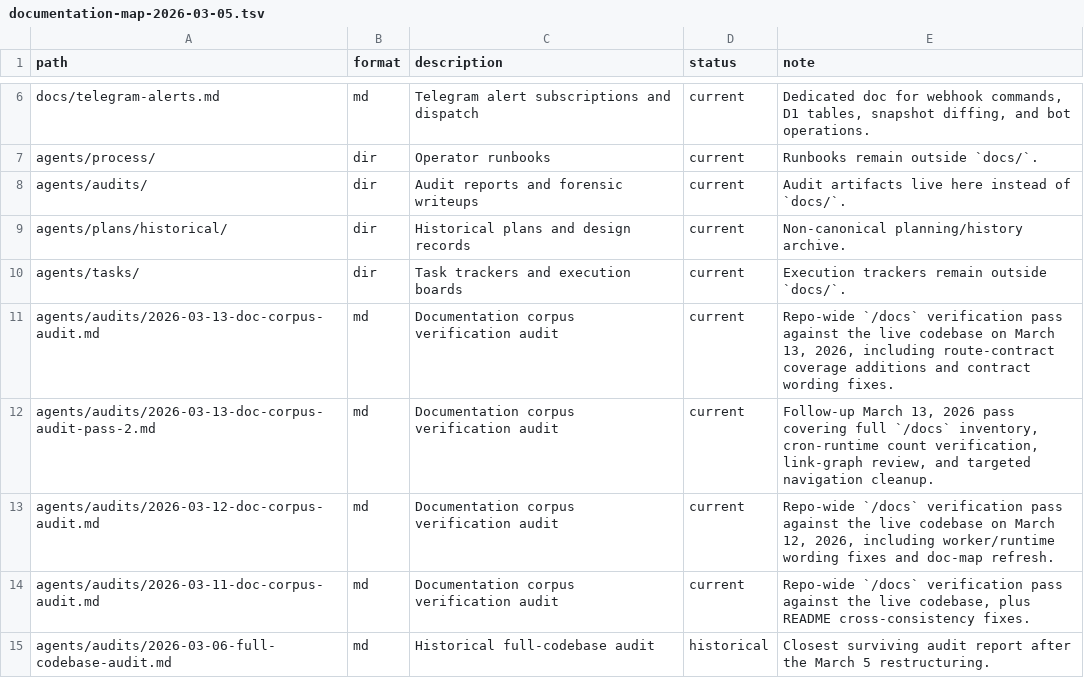
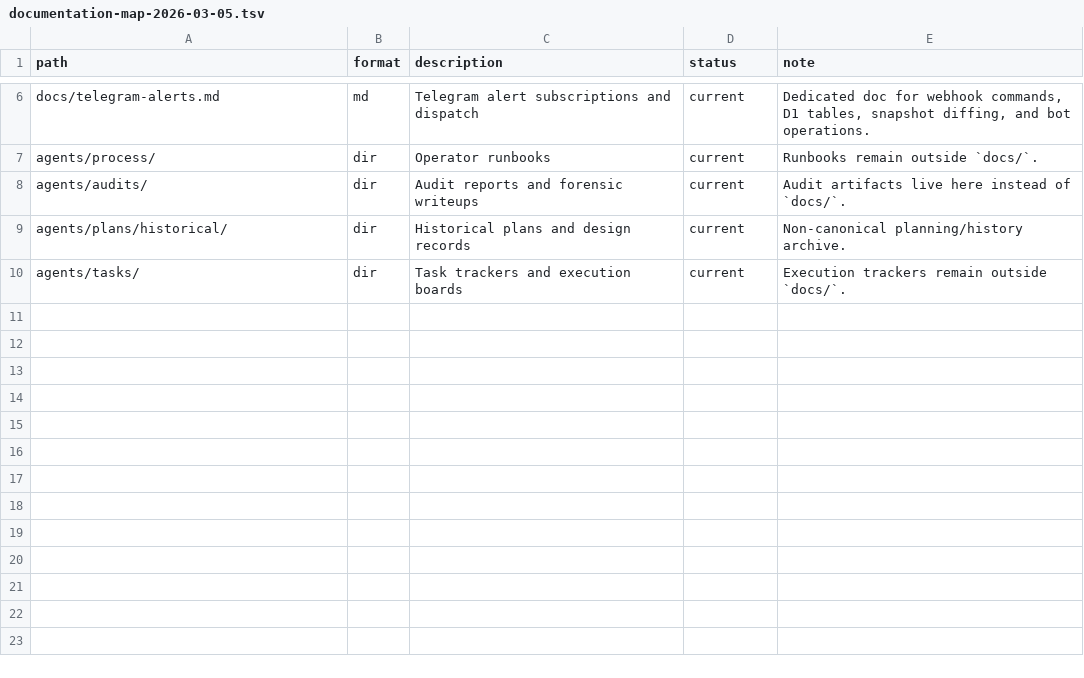
Before and after one commit to TokenBrice/pharos-watch, a TSV file: docs/documentation-map-2026-03-05.tsv, drawn as a sheet; only a part is shown, gaps mark what is left out; the diff names each change by its address in the sheet, - before the commit and + after, or states it on an @@ line.

Commit message:
docs: audit and realign verified corpus

```diff
--- a/docs/documentation-map-2026-03-05.tsv
+++ b/docs/documentation-map-2026-03-05.tsv
-row 11: agents/audits/2026-03-13-doc-corpus-audit.md | md | Documentation corpus verification audit | current | Repo-wide `/docs` verification pass against the live codebase on March 13, 2026, including route-contract coverage additions and contract wording fixes.
-row 12: agents/audits/2026-03-13-doc-corpus-audit-pass-2.md | md | Documentation corpus verification audit | current | Follow-up March 13, 2026 pass covering full `/docs` inventory, cron-runtime count verification, link-graph review, and targeted navigation cleanup.
-row 13: agents/audits/2026-03-12-doc-corpus-audit.md | md | Documentation corpus verification audit | current | Repo-wide `/docs` verification pass against the live codebase on March 12, 2026, including worker/runtime wording fixes and doc-map refresh.
-row 14: agents/audits/2026-03-11-doc-corpus-audit.md | md | Documentation corpus verification audit | current | Repo-wide `/docs` verification pass against the live codebase, plus README cross-consistency fixes.
-row 15: agents/audits/2026-03-06-full-codebase-audit.md | md | Historical full-codebase audit | historical | Closest surviving audit report after the March 5 restructuring.
```
Also changed, not shown: 22 other files.
